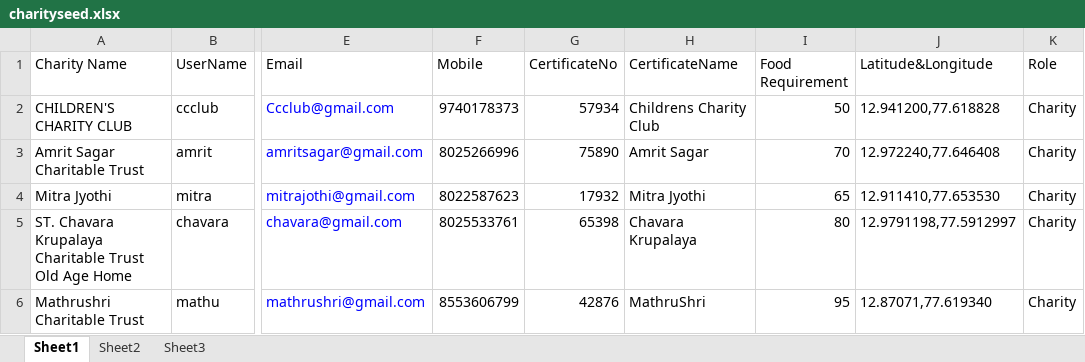
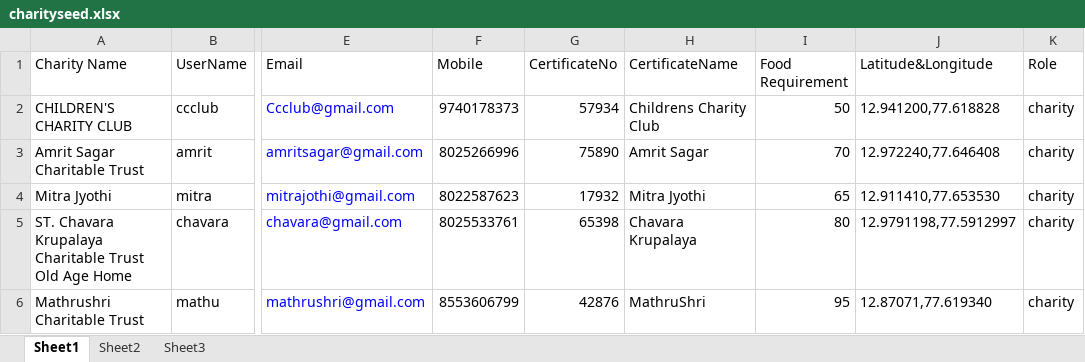
Before and after one commit to stackroute/ibm-wave5-wastage-reduction, an Excel workbook: registration-server/src/main/java/com/stackroute/registrationserver/seedData/charityseed.xlsx, sheet Sheet1, drawn as a sheet; only a part is shown, gaps mark what is left out; values as stored, in another font and other column widths than the file's, no borders; the diff names each change by its address in the sheet, - before the commit and + after, or states it on an @@ line.

```diff
--- a/registration-server/src/main/java/com/stackroute/registrationserver/seedData/charityseed.xlsx (sheet Sheet1)
+++ b/registration-server/src/main/java/com/stackroute/registrationserver/seedData/charityseed.xlsx (sheet Sheet1)
-K2:K6 (Role): Charity
+K2:K6 (Role): charity
```
Also changed, not shown: sheet Sheet2, sheet Sheet3, 41 other files.
